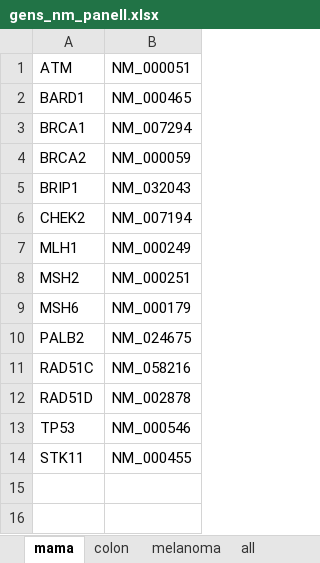
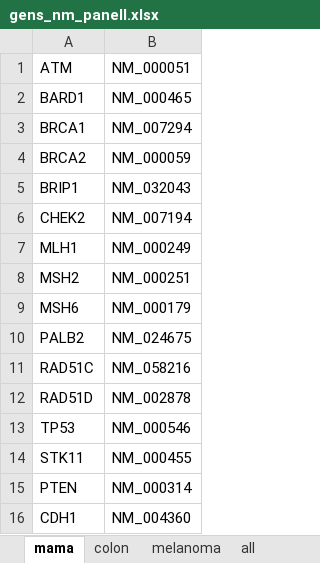
Before and after one commit to robinwijngaard/TFM_code, an Excel workbook: Implementation/files/gens_nm_panell.xlsx, sheet mama, drawn as a sheet; values as stored, in another font and other column widths than the file's, no borders; the diff names each change by its address in the sheet, - before the commit and + after, or states it on an @@ line.

Commit message:
add genes mama

```diff
--- a/Implementation/files/gens_nm_panell.xlsx (sheet mama)
+++ b/Implementation/files/gens_nm_panell.xlsx (sheet mama)
+row 15: PTEN | NM_000314
+row 16: CDH1 | NM_004360
```
Also changed, not shown: 5 other files.
